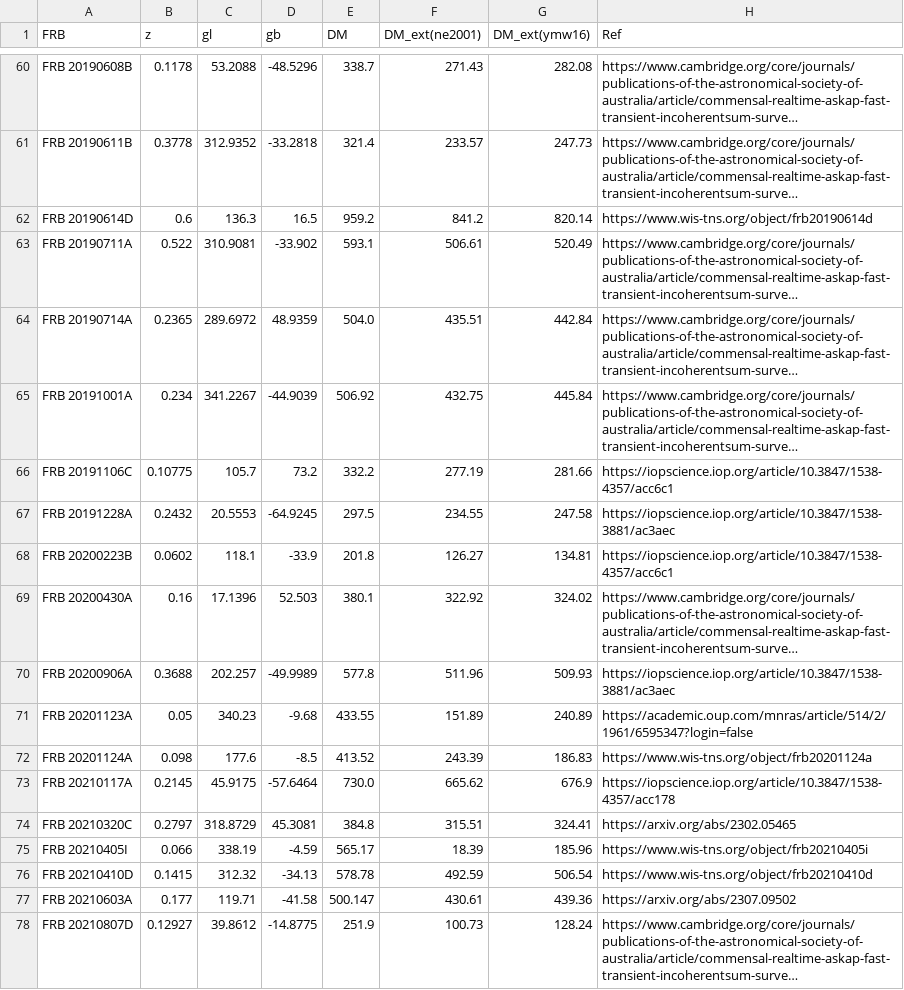
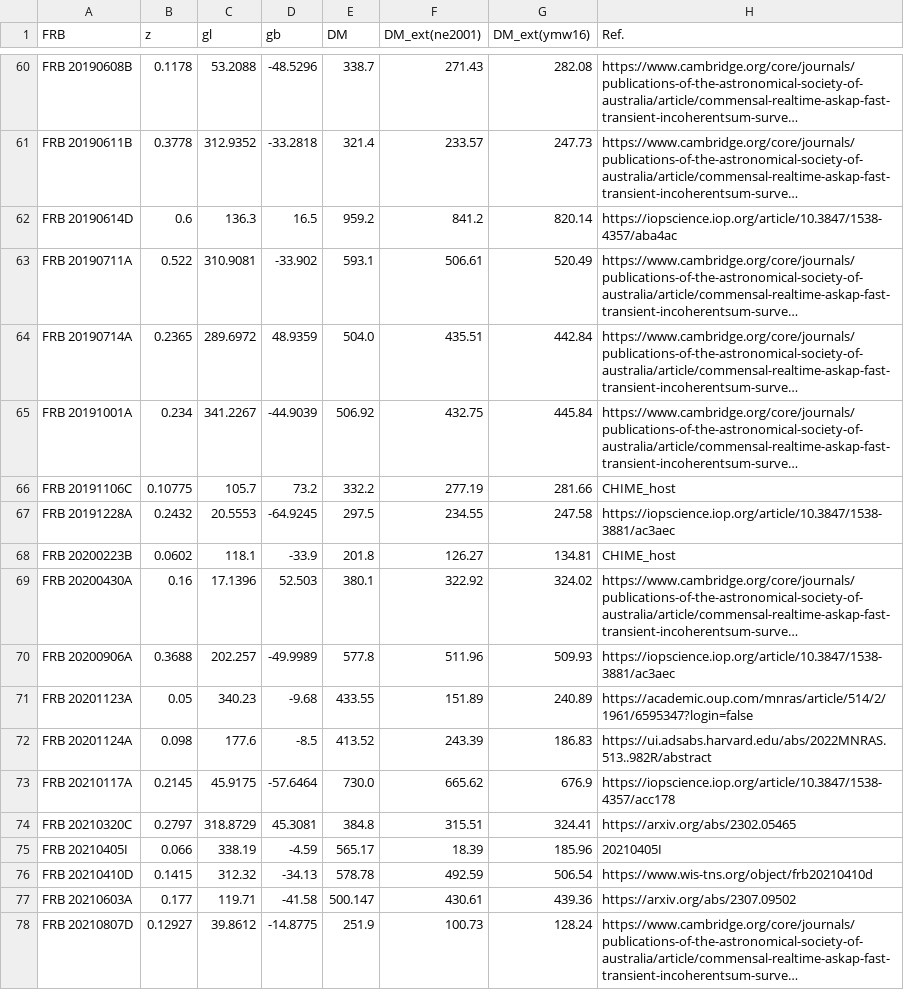
Before and after one commit to MariosNT/FRB_GW_association_cosmo, a CSV file: Data/FRB_new.csv, drawn as a sheet; only a part is shown, gaps mark what is left out; long unchanged cells end in …; the diff covers the shown part only; the diff names each change by its address in the sheet, - before the commit and + after, or states it on an @@ line.

```diff
--- a/Data/FRB_new.csv
+++ b/Data/FRB_new.csv
-H1: Ref
+H1: Ref.
-H62 (Ref.): https://www.wis-tns.org/object/frb20190614d
+H62 (Ref.): https://iopscience.iop.org/article/10.3847/1538-4357/aba4ac
-H66 (Ref.): https://iopscience.iop.org/article/10.3847/1538-4357/acc6c1
+H66 (Ref.): CHIME_host
-H68 (Ref.): https://iopscience.iop.org/article/10.3847/1538-4357/acc6c1
+H68 (Ref.): CHIME_host
-H72 (Ref.): https://www.wis-tns.org/object/frb20201124a
+H72 (Ref.): https://ui.adsabs.harvard.edu/abs/2022MNRAS.513..982R/abstract
-H75 (Ref.): https://www.wis-tns.org/object/frb20210405i
+H75 (Ref.): 20210405I
```
Also changed, not shown: 46 edited cells elsewhere in this file, 5 other files.
